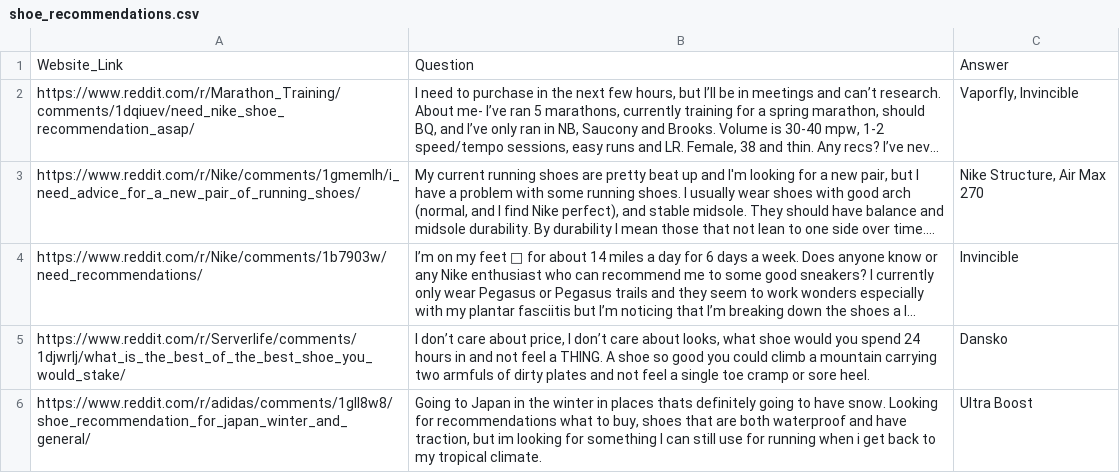
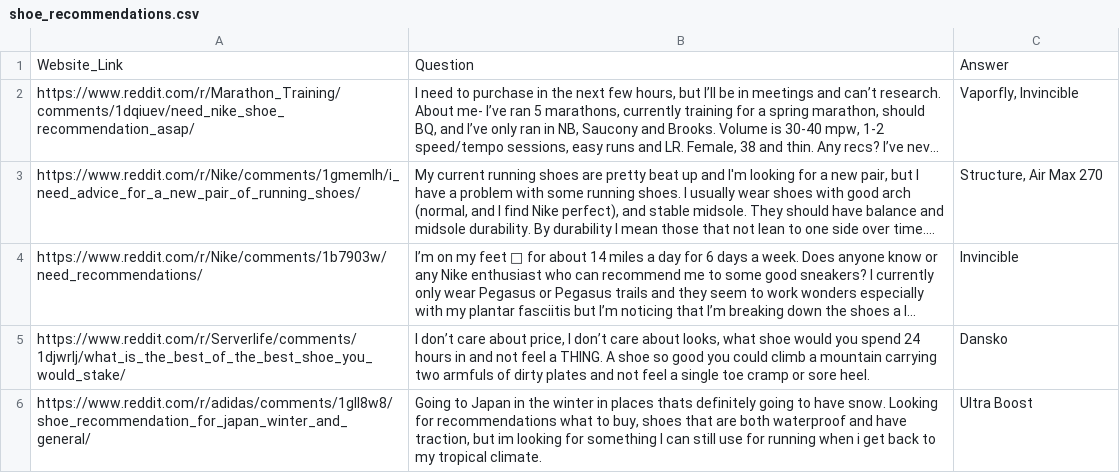
Before and after one commit to ece1786-2024/SnkrGenie, a CSV file: shoe_recommendations.csv, drawn as a sheet; long unchanged cells end in …; the diff names each change by its address in the sheet, - before the commit and + after, or states it on an @@ line.

```diff
--- a/shoe_recommendations.csv
+++ b/shoe_recommendations.csv
-C3: Nike Structure, Air Max 270
+C3: Structure, Air Max 270
```
Also changed, not shown: 16 other files.
